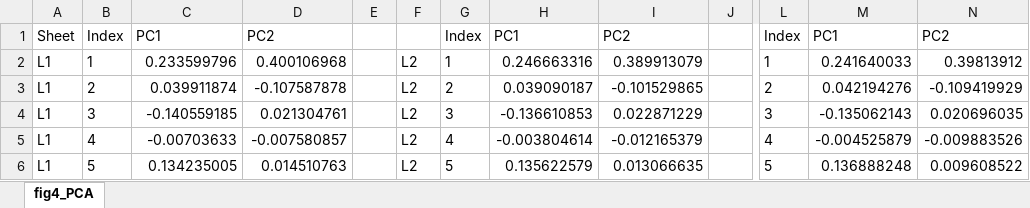
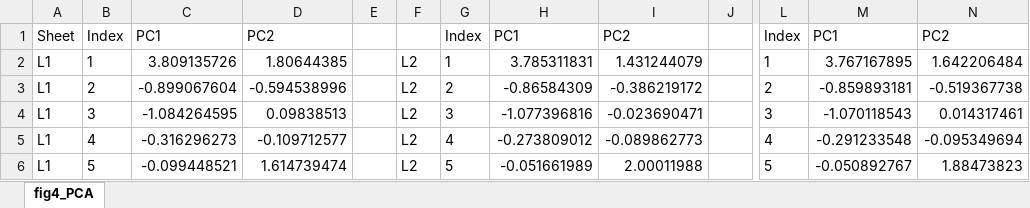
Before and after one commit to kkmmmmm/Federated-learning, an Excel workbook: outputs/PCA.xlsx, sheet fig4_PCA, drawn as a sheet; only a part is shown, gaps mark what is left out; values as stored, in another font and other column widths than the file's, no borders; the diff covers the shown part only; the diff names each change by its address in the sheet, - before the commit and + after, or states it on an @@ line.

```diff
--- a/outputs/PCA.xlsx (sheet fig4_PCA)
+++ b/outputs/PCA.xlsx (sheet fig4_PCA)
-C2: 0.233599796
+C2: 3.809135726
-D2: 0.400106968
+D2: 1.80644385
-H2: 0.246663316
+H2: 3.785311831
-I2: 0.389913079
+I2: 1.431244079
-M2: 0.241640033
+M2: 3.767167895
-N2: 0.39813912
+N2: 1.642206484
-C3: 0.039911874
+C3: -0.899067604
-D3: -0.107587878
+D3: -0.594538996
-H3: 0.039090187
+H3: -0.86584309
-I3: -0.101529865
+I3: -0.386219172
-M3: 0.042194276
+M3: -0.859893181
-N3: -0.109419929
+N3: -0.519367738
-C4: -0.140559185
+C4: -1.084264595
-D4: 0.021304761
+D4: 0.09838513
-H4: -0.136610853
+H4: -1.077396816
-I4: 0.022871229
+I4: -0.023690471
-M4: -0.135062143
+M4: -1.070118543
-N4: 0.020696035
+N4: 0.014317461
-C5: -0.00703633
+C5: -0.316296273
-D5: -0.007580857
+D5: -0.109712577
-H5: -0.003804614
+H5: -0.273809012
-I5: -0.012165379
+I5: -0.089862773
-M5: -0.004525879
+M5: -0.291233548
-N5: -0.009883526
+N5: -0.095349694
-C6: 0.134235005
+C6: -0.099448521
-D6: 0.014510763
+D6: 1.614739474
-H6: 0.135622579
+H6: -0.051661989
-I6: 0.013066635
+I6: 2.00011988
-M6: 0.136888248
+M6: -0.050892767
-N6: 0.009608522
+N6: 1.88473823
```
Also changed, not shown: 1 added row and 126 edited cells elsewhere in this sheet, outputs/AUROC.xlsx, outputs/calibration_intercept.xlsx, 40 other files.
